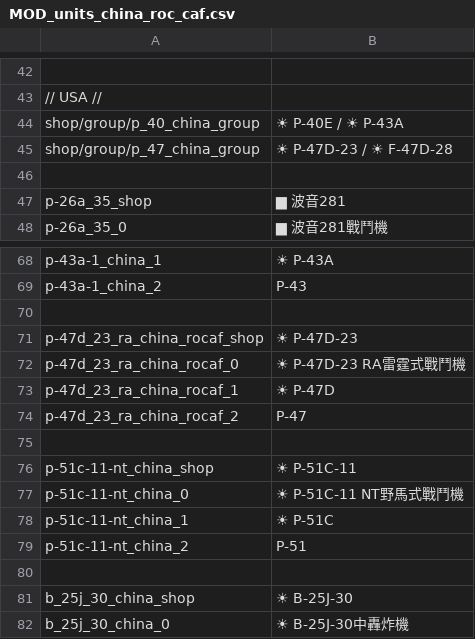
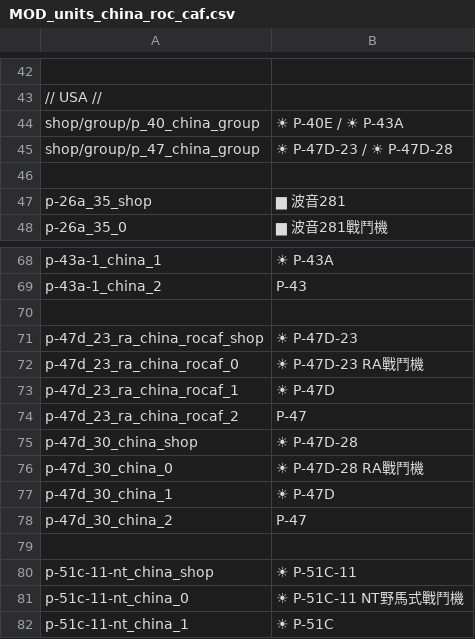
Before and after one commit to kleinerPanzer/WT-Custom-Localization, a CSV file: MOD_units_china_roc_caf.csv, drawn as a sheet; only a part is shown, gaps mark what is left out; the shorter side is filled out with more unchanged rows; the diff names each change by its address in the sheet, - before the commit and + after, or states it on an @@ line.

```diff
--- a/MOD_units_china_roc_caf.csv
+++ b/MOD_units_china_roc_caf.csv
-B45: ☀ P-47D-23 / ☀ F-47D-28
+B45: ☀ P-47D-23 / ☀ P-47D-28
-B72: ☀ P-47D-23 RA雷霆式戰鬥機
+B72: ☀ P-47D-23 RA戰鬥機
+row 75: p-47d_30_china_shop | ☀ P-47D-28
+row 76: p-47d_30_china_0 | ☀ P-47D-28 RA戰鬥機
+row 77: p-47d_30_china_1 | ☀ P-47D
+row 78: p-47d_30_china_2 | P-47
```
Also changed, not shown: MOD_units_china_roc_rocaf.csv, MOD_units_usa_army_air_usaf_triservice.csv, 22 other files.
